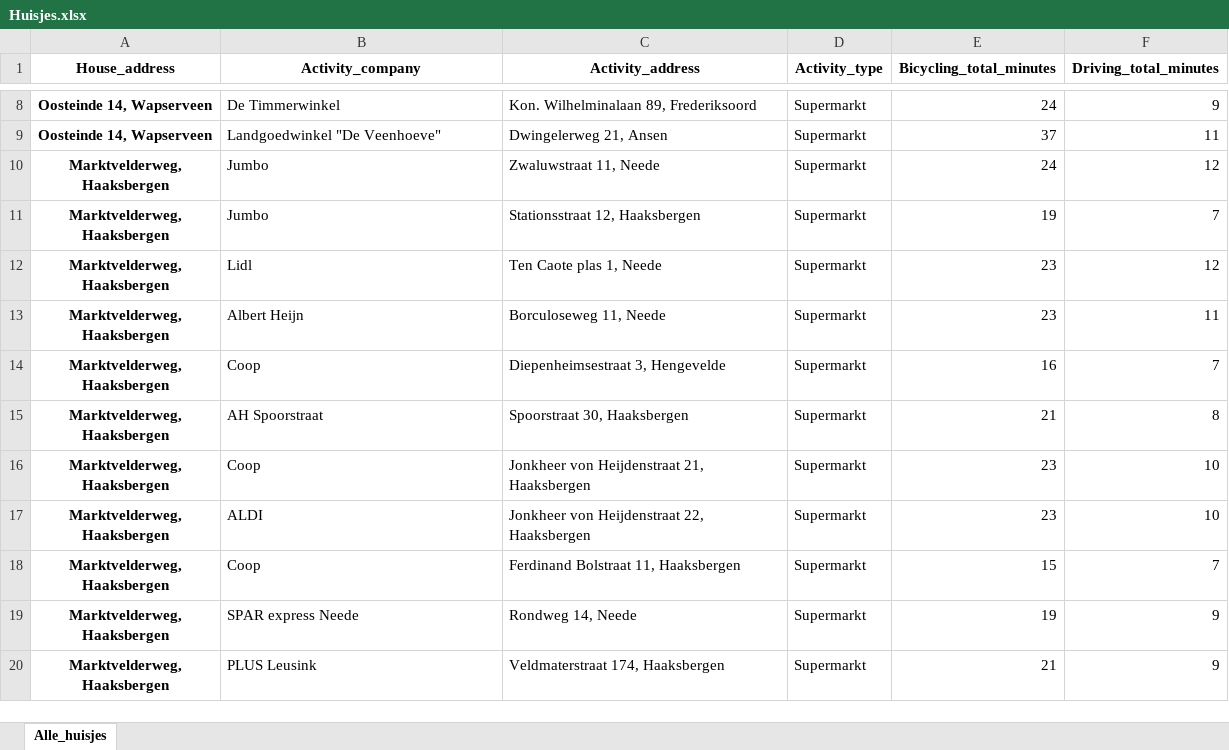
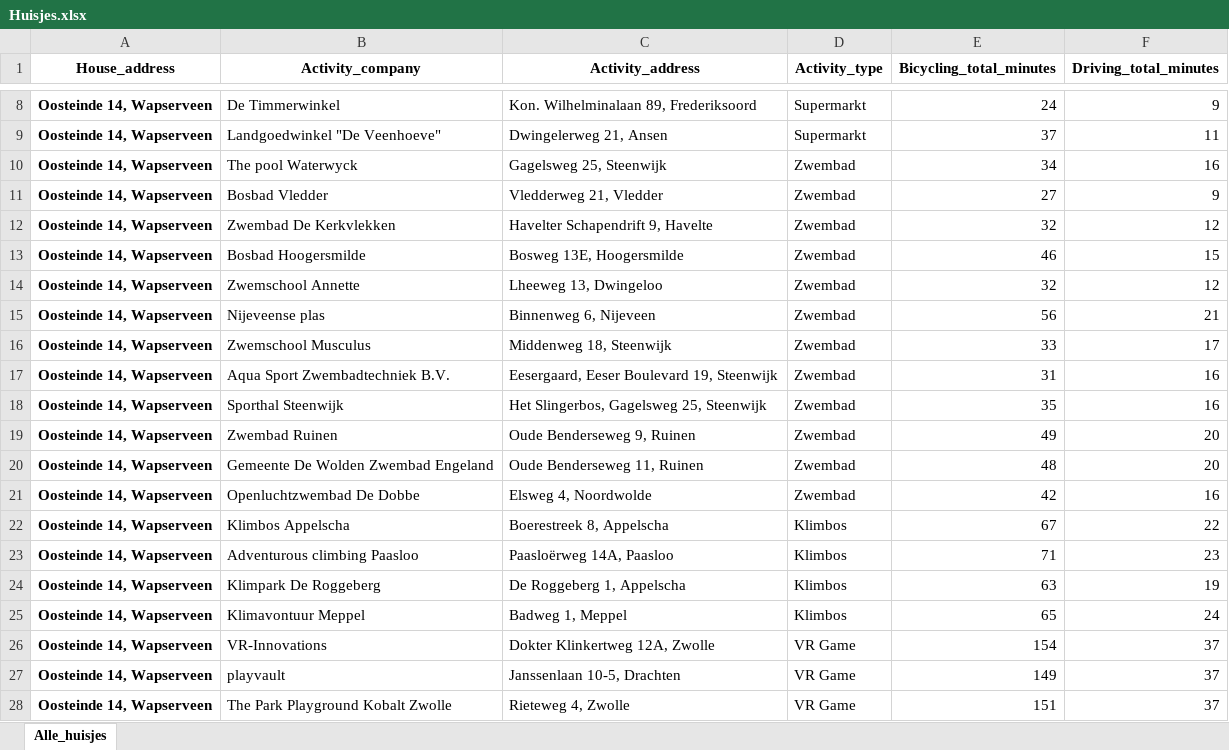
Before and after one commit to ShrekTheCoder1995/GMaps_nearby_activities, an Excel workbook: data/processed/Huisjes.xlsx, sheet Alle_huisjes, drawn as a sheet; only a part is shown, gaps mark what is left out; the shorter side is filled out with more unchanged rows; values as stored, in another font and other column widths than the file's, no borders; the diff covers the shown part only; the diff names each change by its address in the sheet, - before the commit and + after, or states it on an @@ line.

```diff
--- a/data/processed/Huisjes.xlsx (sheet Alle_huisjes)
+++ b/data/processed/Huisjes.xlsx (sheet Alle_huisjes)
+row 10: Oosteinde 14, Wapserveen | The pool Waterwyck | Gagelsweg 25, Steenwijk | Zwembad | 34 | 16
+row 11: Oosteinde 14, Wapserveen | Bosbad Vledder | Vledderweg 21, Vledder | Zwembad | 27 | 9
+row 12: Oosteinde 14, Wapserveen | Zwembad De Kerkvlekken | Havelter Schapendrift 9, Havelte | Zwembad | 32 | 12
+row 13: Oosteinde 14, Wapserveen | Bosbad Hoogersmilde | Bosweg 13E, Hoogersmilde | Zwembad | 46 | 15
+row 14: Oosteinde 14, Wapserveen | Zwemschool Annette | Lheeweg 13, Dwingeloo | Zwembad | 32 | 12
+row 15: Oosteinde 14, Wapserveen | Nijeveense plas | Binnenweg 6, Nijeveen | Zwembad | 56 | 21
+row 16: Oosteinde 14, Wapserveen | Zwemschool Musculus | Middenweg 18, Steenwijk | Zwembad | 33 | 17
+row 17: Oosteinde 14, Wapserveen | Aqua Sport Zwembadtechniek B.V. | Eesergaard, Eeser Boulevard 19, Steenwijk | Zwembad | 31 | 16
+row 18: Oosteinde 14, Wapserveen | Sporthal Steenwijk | Het Slingerbos, Gagelsweg 25, Steenwijk | Zwembad | 35 | 16
+row 19: Oosteinde 14, Wapserveen | Zwembad Ruinen | Oude Benderseweg 9, Ruinen | Zwembad | 49 | 20
+row 20: Oosteinde 14, Wapserveen | Gemeente De Wolden Zwembad Engeland | Oude Benderseweg 11, Ruinen | Zwembad | 48 | 20
+row 21: Oosteinde 14, Wapserveen | Openluchtzwembad De Dobbe | Elsweg 4, Noordwolde | Zwembad | 42 | 16
+row 22: Oosteinde 14, Wapserveen | Klimbos Appelscha | Boerestreek 8, Appelscha | Klimbos | 67 | 22
+row 23: Oosteinde 14, Wapserveen | Adventurous climbing Paasloo | Paasloërweg 14A, Paasloo | Klimbos | 71 | 23
+row 24: Oosteinde 14, Wapserveen | Klimpark De Roggeberg | De Roggeberg 1, Appelscha | Klimbos | 63 | 19
+row 25: Oosteinde 14, Wapserveen | Klimavontuur Meppel | Badweg 1, Meppel | Klimbos | 65 | 24
+row 26: Oosteinde 14, Wapserveen | VR-Innovations | Dokter Klinkertweg 12A, Zwolle | VR Game | 154 | 37
+row 27: Oosteinde 14, Wapserveen | playvault | Janssenlaan 10-5, Drachten | VR Game | 149 | 37
+row 28: Oosteinde 14, Wapserveen | The Park Playground Kobalt Zwolle | Rieteweg 4, Zwolle | VR Game | 151 | 37
```
Also changed, not shown: 139 added rows elsewhere in this sheet, 3 other files.
